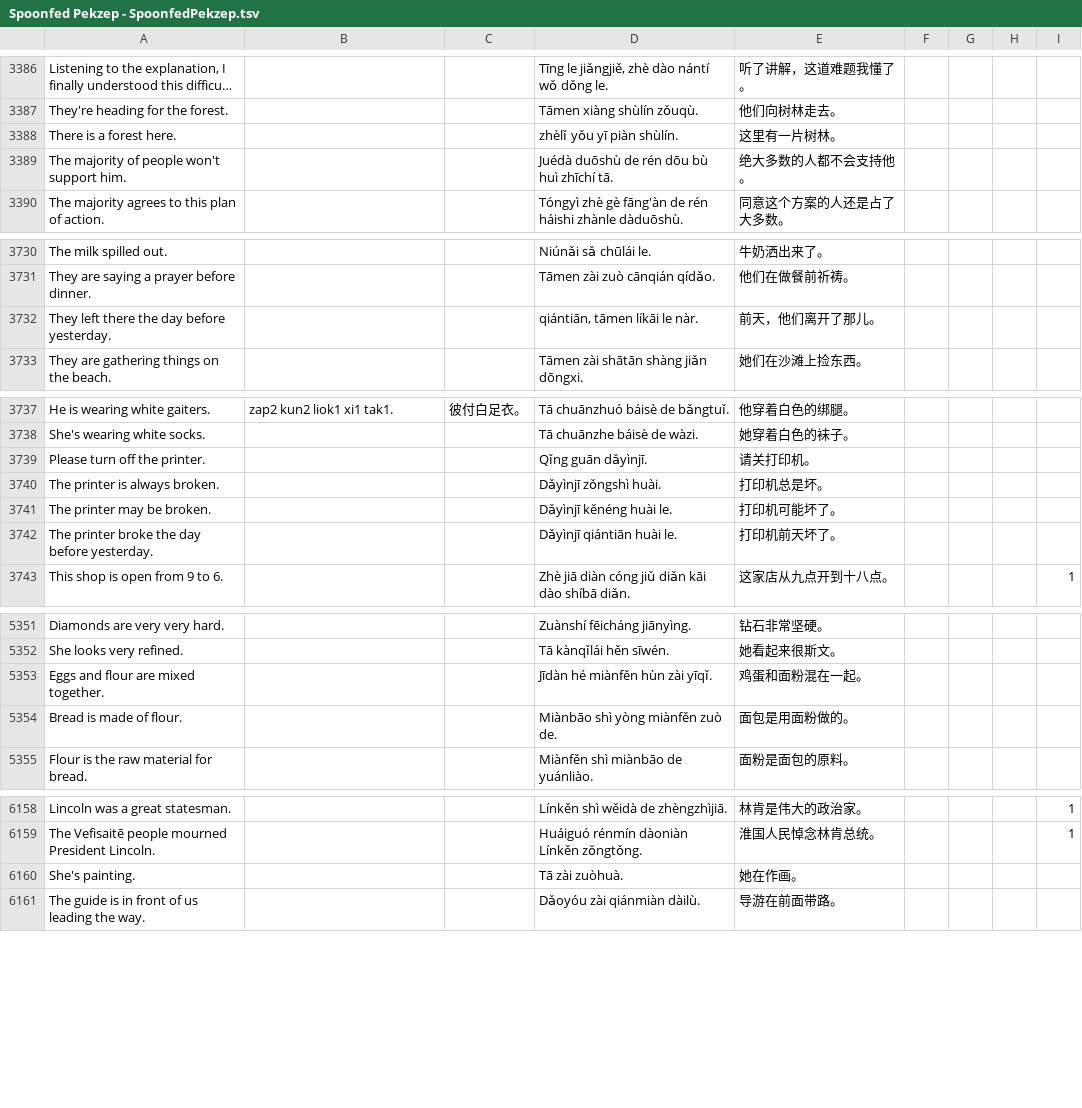
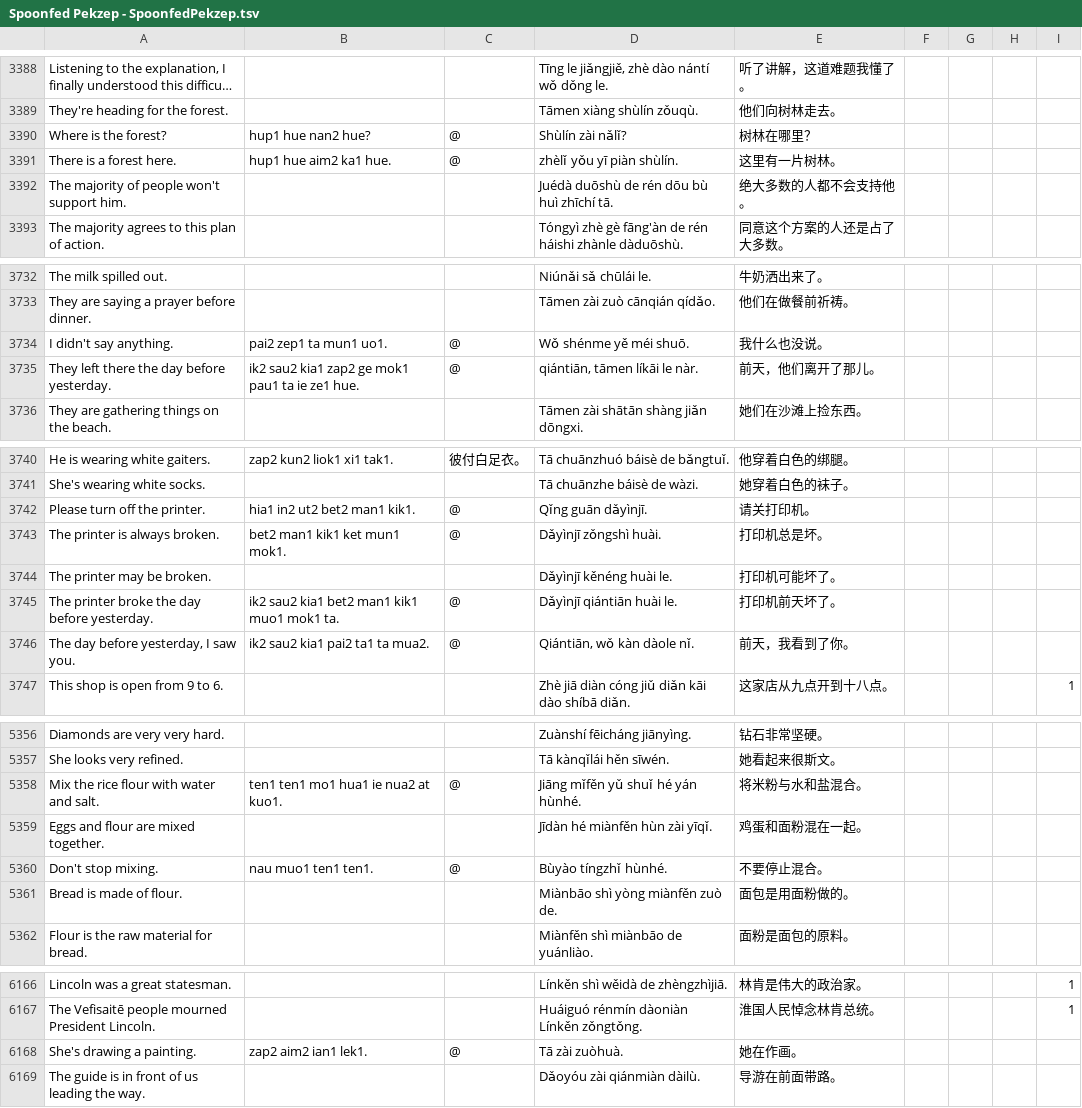
Before and after one commit to jurliyuuri/spoonfed_pekzep, a TSV file: raw/Spoonfed Pekzep - SpoonfedPekzep.tsv, drawn as a sheet; only a part is shown, gaps mark what is left out; long unchanged cells end in …; removed rows and columns are numbered as before the commit, all else as after; the diff covers the shown part only; the diff names each change by its address in the sheet, - before the commit and + after, or states it on an @@ line.

```diff
--- a/raw/Spoonfed Pekzep - SpoonfedPekzep.tsv
+++ b/raw/Spoonfed Pekzep - SpoonfedPekzep.tsv
+row 3390: Where is the forest? | hup1 hue nan2 hue? | @ | Shùlín zài nǎlǐ? | 树林在哪里？
-B3391: (empty)
+B3391: hup1 hue aim2 ka1 hue.
-C3391: (empty)
+C3391: @
+row 3734: I didn't say anything. | pai2 zep1 ta mun1 uo1. | @ | Wǒ shénme yě méi shuō. | 我什么也没说。
-B3735: (empty)
+B3735: ik2 sau2 kia1 zap2 ge mok1 pau1 ta ie ze1 hue.
-C3735: (empty)
+C3735: @
-B3742: (empty)
+B3742: hia1 in2 ut2 bet2 man1 kik1.
-C3742:C3743: (empty)
+C3742:C3743: @
-B3743: (empty)
+B3743: bet2 man1 kik1 ket mun1 mok1.
-B3745: (empty)
+B3745: ik2 sau2 kia1 bet2 man1 kik1 muo1 mok1 ta.
-C3745: (empty)
+C3745: @
+row 3746: The day before yesterday, I saw you. | ik2 sau2 kia1 pai2 ta1 ta mua2. | @ | Qiántiān, wǒ kàn dàole nǐ. | 前天，我看到了你。
+row 5358: Mix the rice flour with water and salt. | ten1 ten1 mo1 hua1 ie nua2 at kuo1. | @ | Jiāng mǐfěn yǔ shuǐ hé yán hùnhé. | 将米粉与水和盐混合。
+row 5360: Don't stop mixing. | nau muo1 ten1 ten1. | @ | Bùyào tíngzhǐ hùnhé. | 不要停止混合。
-row 6160: She's painting. |  |  | Tā zài zuòhuà. | 她在作画。
+row 6168: She's drawing a painting. | zap2 aim2 ian1 lek1. | @ | Tā zài zuòhuà. | 她在作画。
```
Also changed, not shown: 6 added rows, 2 removed rows and 36 edited cells elsewhere in this file, docs/raw.tsv, raw/Spoonfed Pekzep - 語彙整理（超草案）.tsv, 51 other files.
